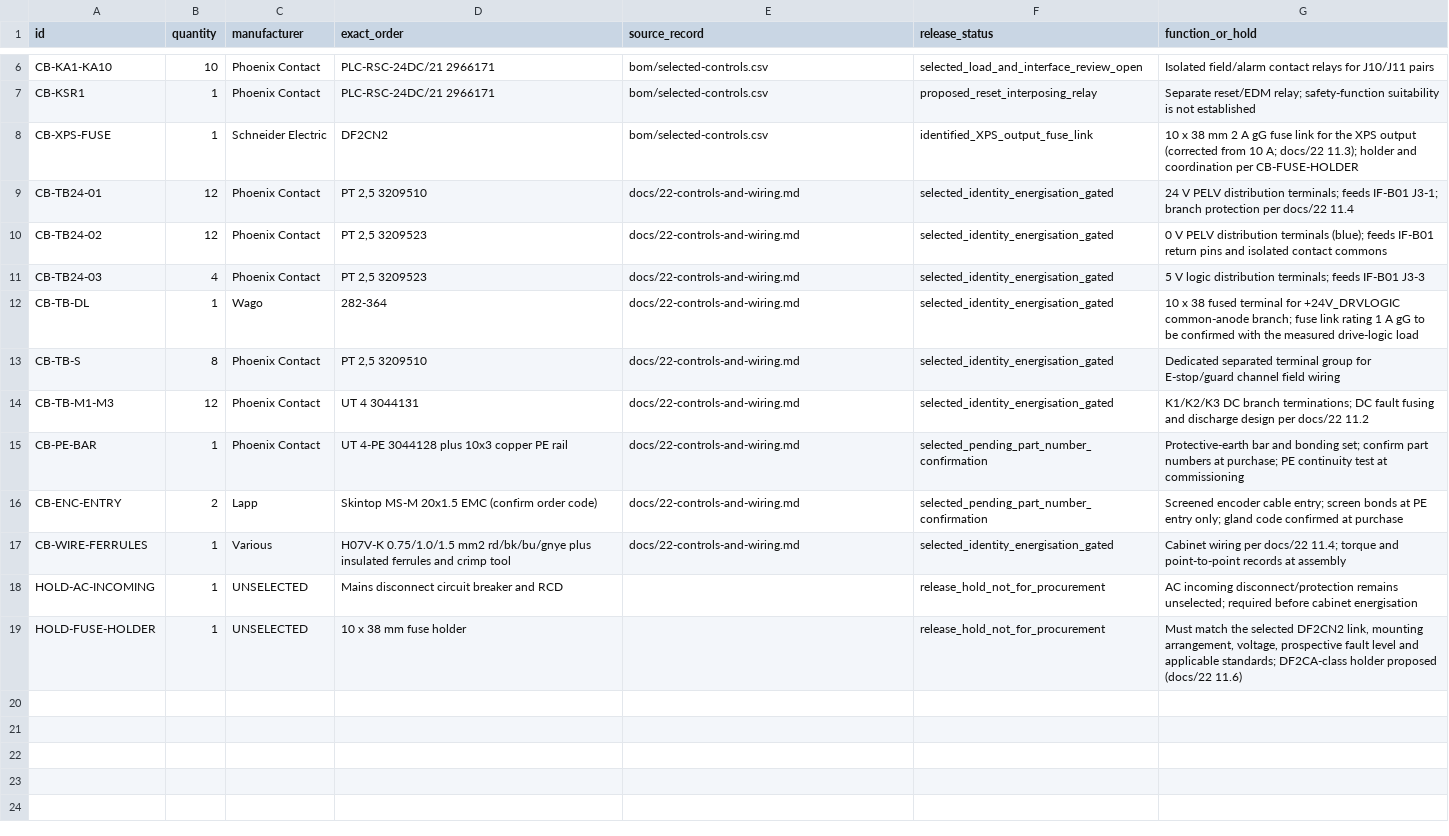
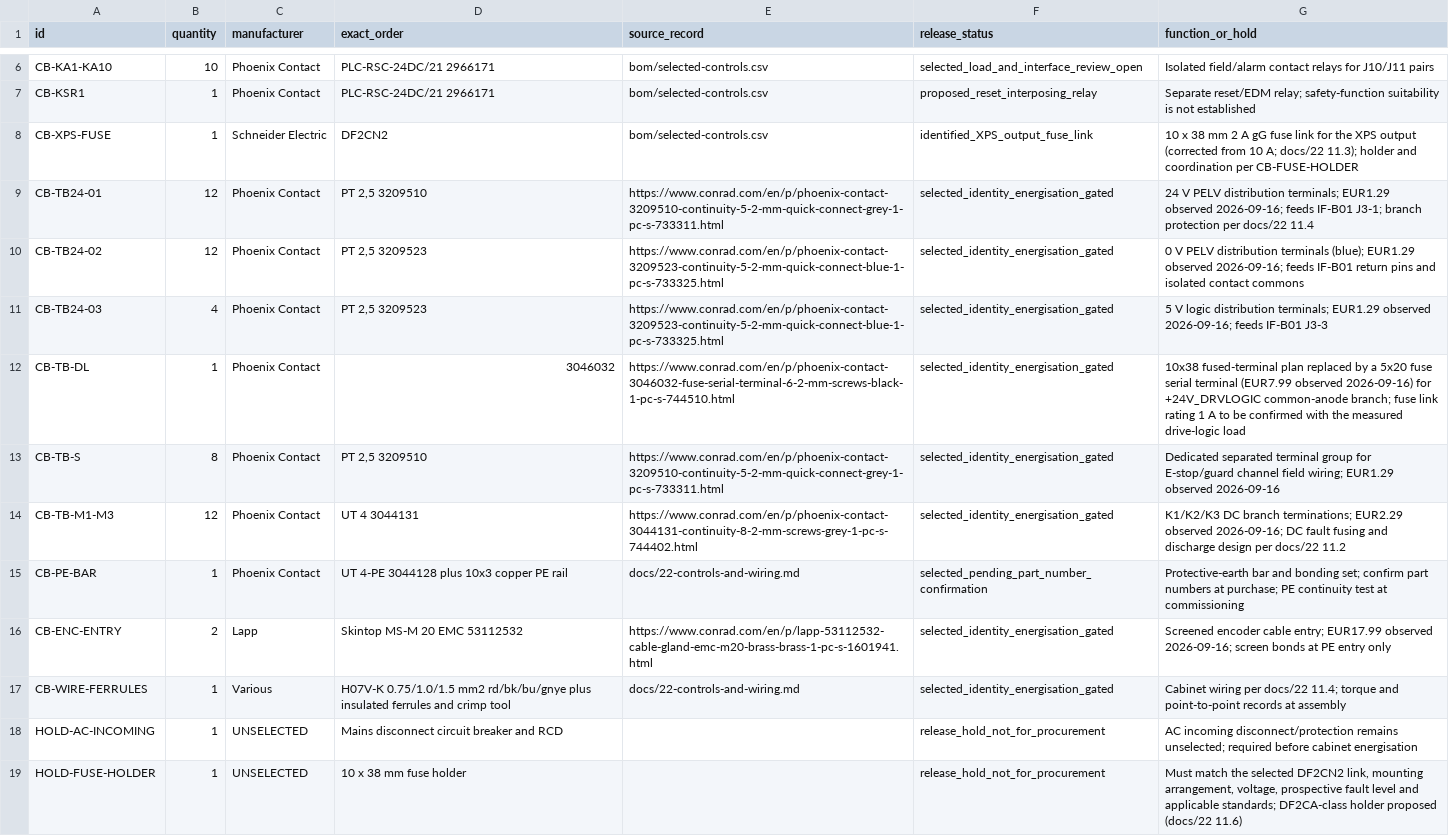
Before and after one commit to sbelakho2/Cutting, a CSV file: bom/selected-cabinet-wiring.csv, drawn as a sheet; only a part is shown, gaps mark what is left out.

Commit message:
Conrad sweep closes cooler, terminals, fused terminal and glands with exact links
Verified live 2026-09-16 at conrad.com: Rittal SK3303.500 EUR1669 incl
VAT (14 in stock); Phoenix PT 2,5 3209510/3209523 EUR1.29; UT 4 3044131
EUR2.29; 3046032 5x20 fuse serial terminal EUR7.99 (replaces the unpriced
Wago 282-364 10x38 plan); Lapp Skintop MS-M 20 EMC 53112532 EUR17.99.
TH-C01, CB-TB24-01/02/03, CB-TB-S, CB-TB-M1-M3, CB-TB-DL, CB-ENC-ENTRY
rows updated with Conrad URLs and ECB-converted USD where the schema
carries price columns; price register and sourcing list updated.

```diff
--- a/bom/selected-cabinet-wiring.csv
+++ b/bom/selected-cabinet-wiring.csv
@@ -8,10 +8,10 @@ CB-KSR1,1,Phoenix Contact,PLC-RSC-24DC/21 2966171,bom/selected-controls.csv,prop
 CB-XPS-FUSE,1,Schneider Electric,DF2CN2,bom/selected-controls.csv,identified_XPS_output_fuse_link,10 x 38 mm 2 A gG fuse link for the XPS output (corrected from 10 A; docs/22 11.3); holder and coordination per CB-FUSE-HOLDER
-CB-TB24-01,12,Phoenix Contact,"PT 2,5 3209510",docs/22-controls-and-wiring.md,selected_identity_energisation_gated,24 V PELV distribution terminals; feeds IF-B01 J3-1; branch protection per docs/22 11.4
-CB-TB24-02,12,Phoenix Contact,"PT 2,5 3209523",docs/22-controls-and-wiring.md,selected_identity_energisation_gated,0 V PELV distribution terminals (blue); feeds IF-B01 return pins and isolated contact commons
-CB-TB24-03,4,Phoenix Contact,"PT 2,5 3209523",docs/22-controls-and-wiring.md,selected_identity_energisation_gated,5 V logic distribution terminals; feeds IF-B01 J3-3
-CB-TB-DL,1,Wago,282-364,docs/22-controls-and-wiring.md,selected_identity_energisation_gated,10 x 38 fused terminal for +24V_DRVLOGIC common-anode branch; fuse link rating 1 A gG to be confirmed with the measured drive-logic load
-CB-TB-S,8,Phoenix Contact,"PT 2,5 3209510",docs/22-controls-and-wiring.md,selected_identity_energisation_gated,Dedicated separated terminal group for E-stop/guard channel field wiring
-CB-TB-M1-M3,12,Phoenix Contact,UT 4 3044131,docs/22-controls-and-wiring.md,selected_identity_energisation_gated,K1/K2/K3 DC branch terminations; DC fault fusing and discharge design per docs/22 11.2
+CB-TB24-01,12,Phoenix Contact,"PT 2,5 3209510",https://www.conrad.com/en/p/phoenix-contact-3209510-continuity-5-2-mm-quick-connect-grey-1-pc-s-733311.html,selected_identity_energisation_gated,24 V PELV distribution terminals; EUR1.29 observed 2026-09-16; feeds IF-B01 J3-1; branch protection per docs/22 11.4
+CB-TB24-02,12,Phoenix Contact,"PT 2,5 3209523",https://www.conrad.com/en/p/phoenix-contact-3209523-continuity-5-2-mm-quick-connect-blue-1-pc-s-733325.html,selected_identity_energisation_gated,0 V PELV distribution terminals (blue); EUR1.29 observed 2026-09-16; feeds IF-B01 return pins and isolated contact commons
+CB-TB24-03,4,Phoenix Contact,"PT 2,5 3209523",https://www.conrad.com/en/p/phoenix-contact-3209523-continuity-5-2-mm-quick-connect-blue-1-pc-s-733325.html,selected_identity_energisation_gated,5 V logic distribution terminals; EUR1.29 observed 2026-09-16; feeds IF-B01 J3-3
+CB-TB-DL,1,Phoenix Contact,3046032,https://www.conrad.com/en/p/phoenix-contact-3046032-fuse-serial-terminal-6-2-mm-screws-black-1-pc-s-744510.html,selected_identity_energisation_gated,10x38 fused-terminal plan replaced by a 5x20 fuse serial terminal (EUR7.99 observed 2026-09-16) for +24V_DRVLOGIC common-anode branch; fuse link rating 1 A to be confirmed with the measured drive-logic load
+CB-TB-S,8,Phoenix Contact,"PT 2,5 3209510",https://www.conrad.com/en/p/phoenix-contact-3209510-continuity-5-2-mm-quick-connect-grey-1-pc-s-733311.html,selected_identity_energisation_gated,Dedicated separated terminal group for E-stop/guard channel field wiring; EUR1.29 observed 2026-09-16
+CB-TB-M1-M3,12,Phoenix Contact,"UT 4 3044131",https://www.conrad.com/en/p/phoenix-contact-3044131-continuity-8-2-mm-screws-grey-1-pc-s-744402.html,selected_identity_energisation_gated,K1/K2/K3 DC branch terminations; EUR2.29 observed 2026-09-16; DC fault fusing and discharge design per docs/22 11.2
 CB-PE-BAR,1,Phoenix Contact,"UT 4-PE 3044128 plus 10x3 copper PE rail",docs/22-controls-and-wiring.md,selected_pending_part_number_confirmation,Protective-earth bar and bonding set; confirm part numbers at purchase; PE continuity test at commissioning
-CB-ENC-ENTRY,2,Lapp,"Skintop MS-M 20x1.5 EMC (confirm order code)",docs/22-controls-and-wiring.md,selected_pending_part_number_confirmation,Screened encoder cable entry; screen bonds at PE entry only; gland code confirmed at purchase
+CB-ENC-ENTRY,2,Lapp,Skintop MS-M 20 EMC 53112532,https://www.conrad.com/en/p/lapp-53112532-cable-gland-emc-m20-brass-brass-1-pc-s-1601941.html,selected_identity_energisation_gated,Screened encoder cable entry; EUR17.99 observed 2026-09-16; screen bonds at PE entry only
 CB-WIRE-FERRULES,1,Various,"H07V-K 0.75/1.0/1.5 mm2 rd/bk/bu/gnye plus insulated ferrules and crimp tool",docs/22-controls-and-wiring.md,selected_identity_energisation_gated,Cabinet wiring per docs/22 11.4; torque and point-to-point records at assembly
```
Also changed, not shown: bom/selected-transport-and-cabinet.csv, 2 other files.
